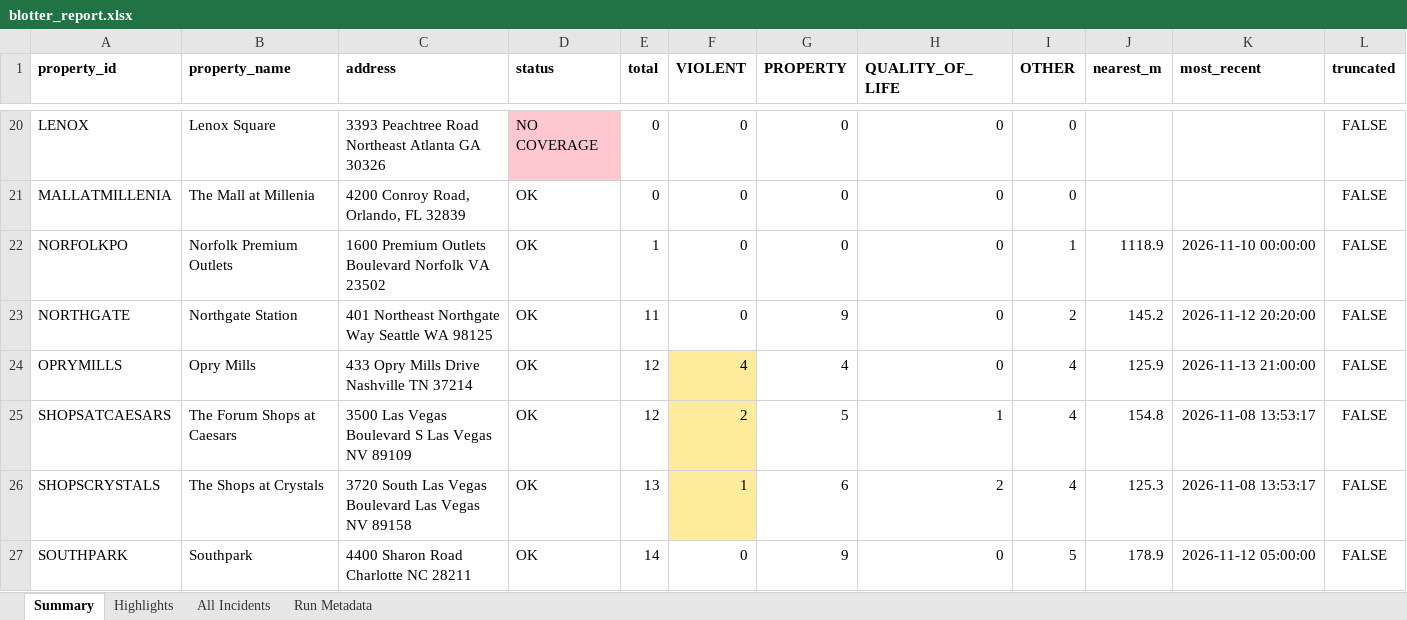
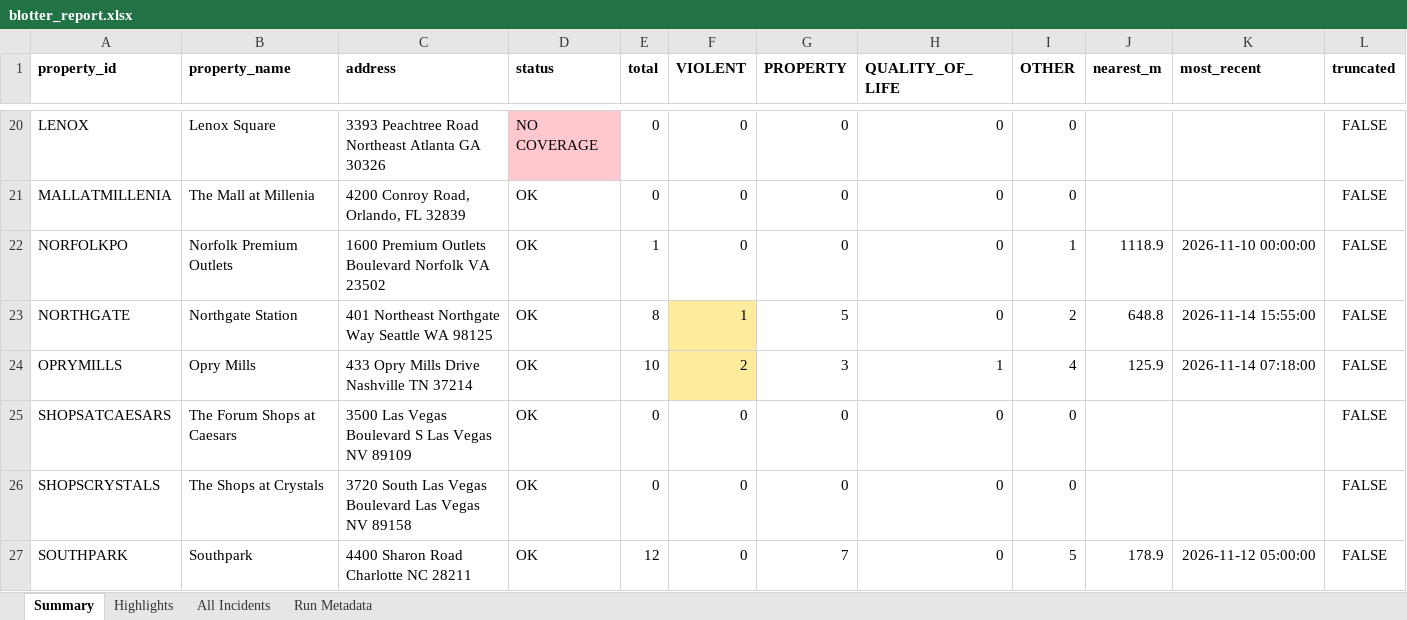
Before and after one commit to lordnader2002-sudo/Blotter_Reports, an Excel workbook: reports/latest/blotter_report.xlsx, sheet Summary, drawn as a sheet; only a part is shown, gaps mark what is left out; values as stored, in another font and other column widths than the file's, no borders; the diff covers the shown part only; the diff names each change by its address in the sheet, - before the commit and + after, or states it on an @@ line.

```diff
--- a/reports/latest/blotter_report.xlsx (sheet Summary)
+++ b/reports/latest/blotter_report.xlsx (sheet Summary)
-E23 (total): 11
+E23 (total): 8
-F23 (VIOLENT): 0
+F23 (VIOLENT): 1
-F23 fill: none
+F23 fill: #FFEB9C
-G23 (PROPERTY): 9
+G23 (PROPERTY): 5
-J23 (nearest_m): 145.2
+J23 (nearest_m): 648.8
-K23 (most_recent): 2026-11-12 20:20:00
+K23 (most_recent): 2026-11-14 15:55:00
-E24 (total): 12
+E24 (total): 10
-F24 (VIOLENT): 4
+F24 (VIOLENT): 2
-G24 (PROPERTY): 4
+G24 (PROPERTY): 3
-H24 (QUALITY_OF_LIFE): 0
+H24 (QUALITY_OF_LIFE): 1
-K24 (most_recent): 2026-11-13 21:00:00
+K24 (most_recent): 2026-11-14 07:18:00
-E25 (total): 12
+E25 (total): 0
-F25 (VIOLENT): 2
+F25 (VIOLENT): 0
-F25:F26 fill: #FFEB9C
+F25:F26 fill: none
-G25 (PROPERTY): 5
+G25 (PROPERTY): 0
-H25 (QUALITY_OF_LIFE): 1
+H25 (QUALITY_OF_LIFE): 0
-I25:I26 (OTHER): 4
+I25:I26 (OTHER): 0
-J25 (nearest_m): 154.8
+J25 (nearest_m): (empty)
-K25:K26 (most_recent): 2026-11-08 13:53:17
+K25:K26 (most_recent): (empty)
-E26 (total): 13
+E26 (total): 0
-F26 (VIOLENT): 1
+F26 (VIOLENT): 0
-G26 (PROPERTY): 6
+G26 (PROPERTY): 0
-H26 (QUALITY_OF_LIFE): 2
+H26 (QUALITY_OF_LIFE): 0
-J26 (nearest_m): 125.3
+J26 (nearest_m): (empty)
-E27 (total): 14
+E27 (total): 12
-G27 (PROPERTY): 9
+G27 (PROPERTY): 7
```
Also changed, not shown: 73 edited cells and cell formats elsewhere in this sheet, sheet All Incidents, sheet Highlights, sheet Run Metadata, 7 other files.
